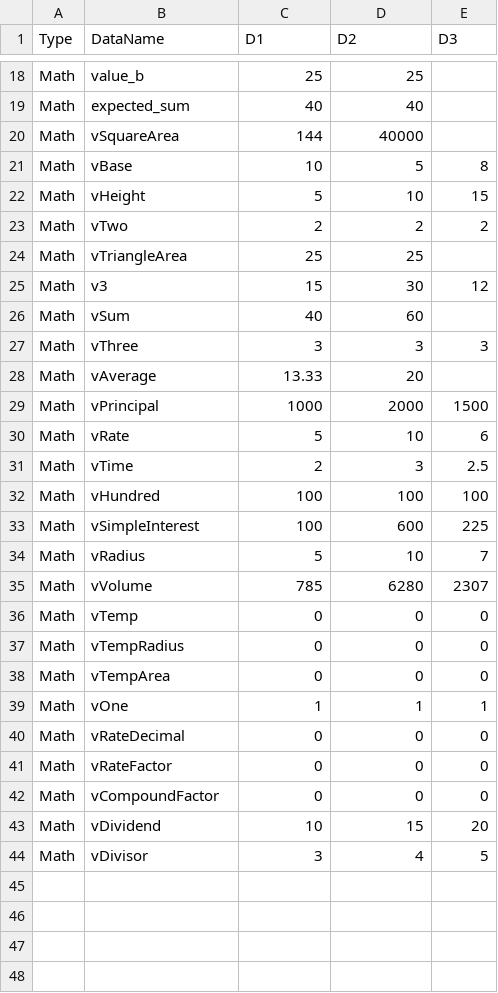
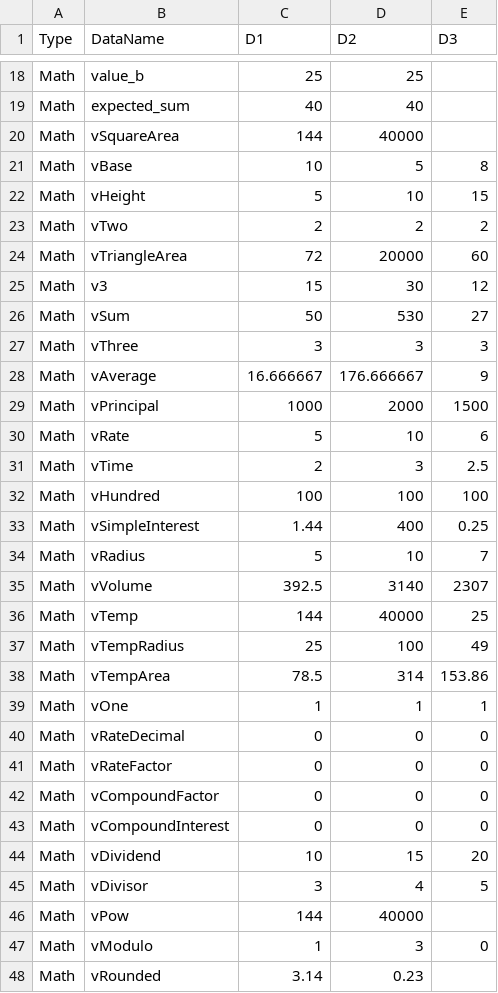
Before and after one commit to foxyiz/Demo, a CSV file: y/Math/y3Designs.csv, drawn as a sheet; only a part is shown, gaps mark what is left out; the diff covers the shown part only.

```diff
--- a/y/Math/y3Designs.csv
+++ b/y/Math/y3Designs.csv
@@ -23,7 +23,7 @@ Math,vHeight,5,10,15
 Math,vTwo,2,2,2
-Math,vTriangleArea,25,25,
+Math,vTriangleArea,72,20000,60
 Math,v3,15,30,12
-Math,vSum,40,60,
+Math,vSum,50,530,27
 Math,vThree,3,3,3
-Math,vAverage,13.33,20,
+Math,vAverage,16.666667,176.666667,9
 Math,vPrincipal,1000,2000,1500
@@ -32,8 +32,8 @@ Math,vTime,2,3,2.5
 Math,vHundred,100,100,100
-Math,vSimpleInterest,100,600,225
+Math,vSimpleInterest,1.44,400,0.25
 Math,vRadius,5,10,7
-Math,vVolume,785,6280,2307
-Math,vTemp,0,0,0
-Math,vTempRadius,0,0,0
-Math,vTempArea,0,0,0
+Math,vVolume,392.5,3140,2307
+Math,vTemp,144,40000,25
+Math,vTempRadius,25,100,49
+Math,vTempArea,78.5,314,153.86
 Math,vOne,1,1,1
@@ -42,3 +42,7 @@ Math,vRateFactor,0,0,0
 Math,vCompoundFactor,0,0,0
+Math,vCompoundInterest,0,0,0
 Math,vDividend,10,15,20
 Math,vDivisor,3,4,5
+Math,vPow,144,40000,
+Math,vModulo,1,3,0
+Math,vRounded,3.14,0.23,
```
Also changed, not shown: 3 edited cells elsewhere in this file, y/FoXYiZ/y3Designs.csv, y/Math/y2Actions.csv, 16 other files.
